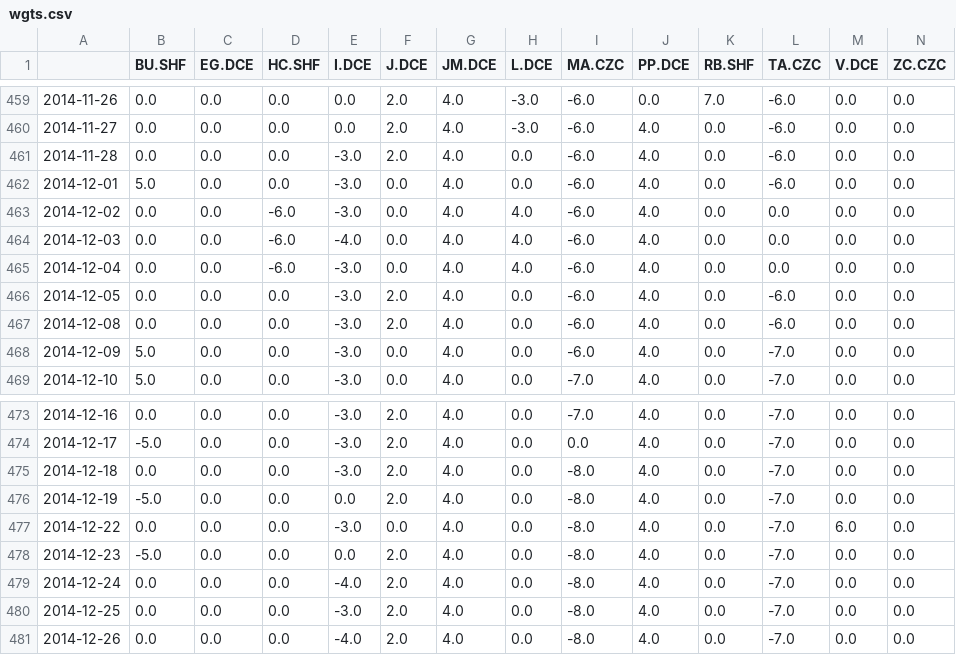
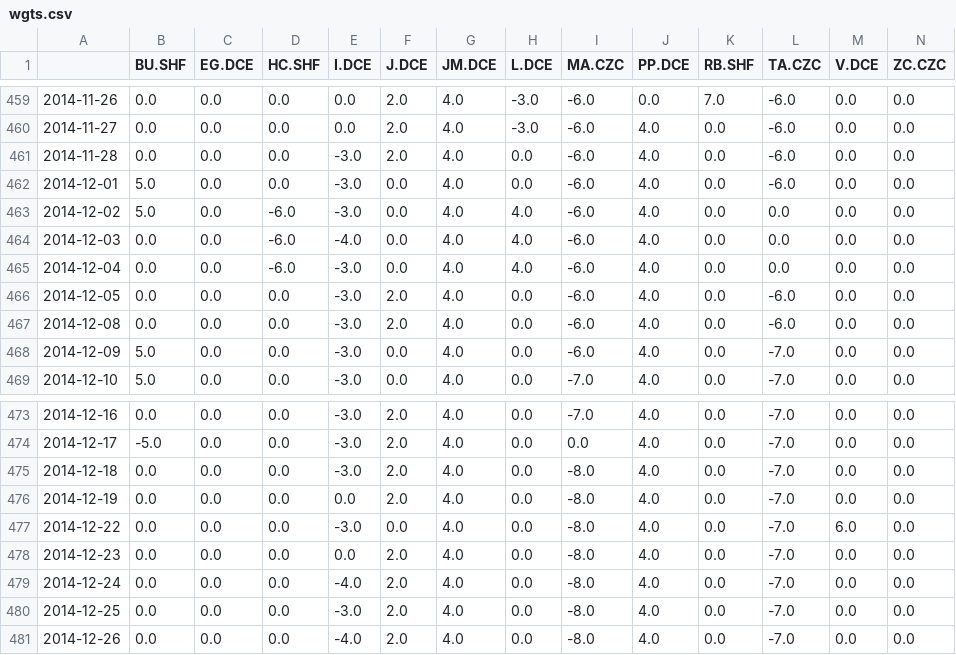
Before and after one commit to Yuan-Jie-1986/BackTestSystem, a CSV file: strategy/basis_spread/wgts.csv, drawn as a sheet; only a part is shown, gaps mark what is left out.

```diff
--- a/strategy/basis_spread/wgts.csv
+++ b/strategy/basis_spread/wgts.csv
@@ -462,3 +462,3 @@
 2014-12-01,5.0,0.0,0.0,-3.0,0.0,4.0,0.0,-6.0,4.0,0.0,-6.0,0.0,0.0
-2014-12-02,0.0,0.0,-6.0,-3.0,0.0,4.0,4.0,-6.0,4.0,0.0,0.0,0.0,0.0
+2014-12-02,5.0,0.0,-6.0,-3.0,0.0,4.0,4.0,-6.0,4.0,0.0,0.0,0.0,0.0
 2014-12-03,0.0,0.0,-6.0,-4.0,0.0,4.0,4.0,-6.0,4.0,0.0,0.0,0.0,0.0
@@ -475,5 +475,5 @@
 2014-12-18,0.0,0.0,0.0,-3.0,2.0,4.0,0.0,-8.0,4.0,0.0,-7.0,0.0,0.0
-2014-12-19,-5.0,0.0,0.0,0.0,2.0,4.0,0.0,-8.0,4.0,0.0,-7.0,0.0,0.0
+2014-12-19,0.0,0.0,0.0,0.0,2.0,4.0,0.0,-8.0,4.0,0.0,-7.0,0.0,0.0
 2014-12-22,0.0,0.0,0.0,-3.0,0.0,4.0,0.0,-8.0,4.0,0.0,-7.0,6.0,0.0
-2014-12-23,-5.0,0.0,0.0,0.0,2.0,4.0,0.0,-8.0,4.0,0.0,-7.0,0.0,0.0
+2014-12-23,0.0,0.0,0.0,0.0,2.0,4.0,0.0,-8.0,4.0,0.0,-7.0,0.0,0.0
 2014-12-24,0.0,0.0,0.0,-4.0,2.0,4.0,0.0,-8.0,4.0,0.0,-7.0,0.0,0.0
```
Also changed, not shown: strategy/basis_spread/result.csv, strategy/basis_spread_combine/wgts.csv, 11 other files.
